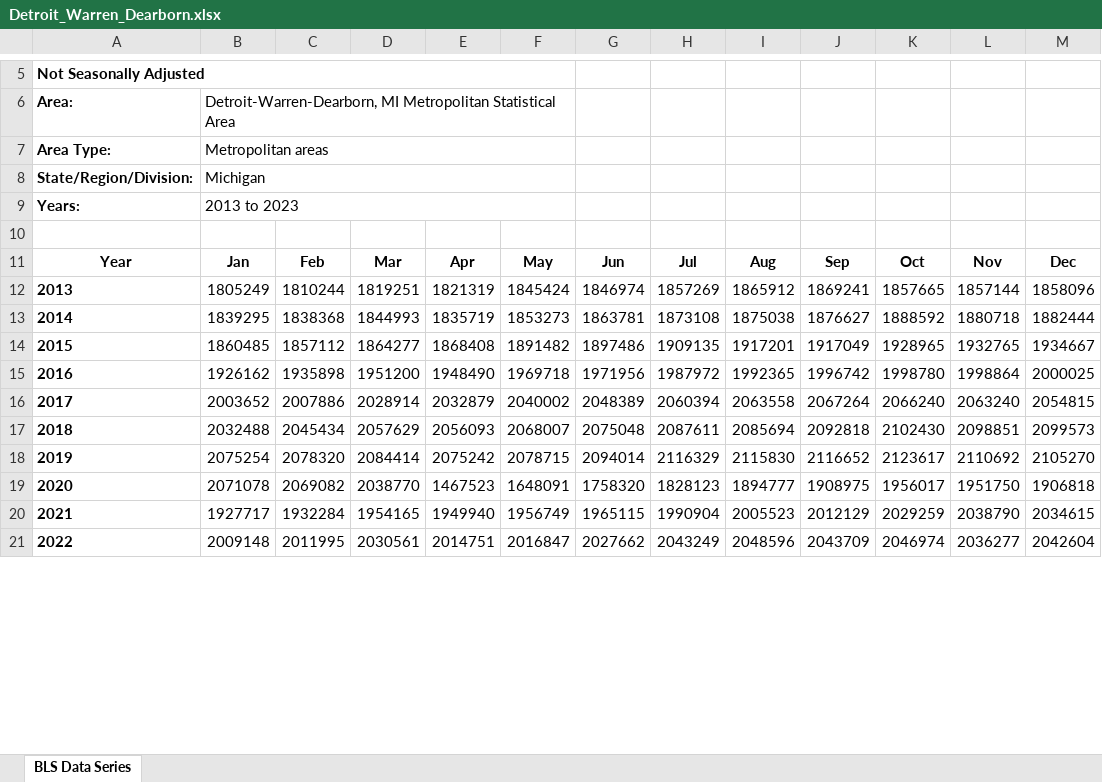
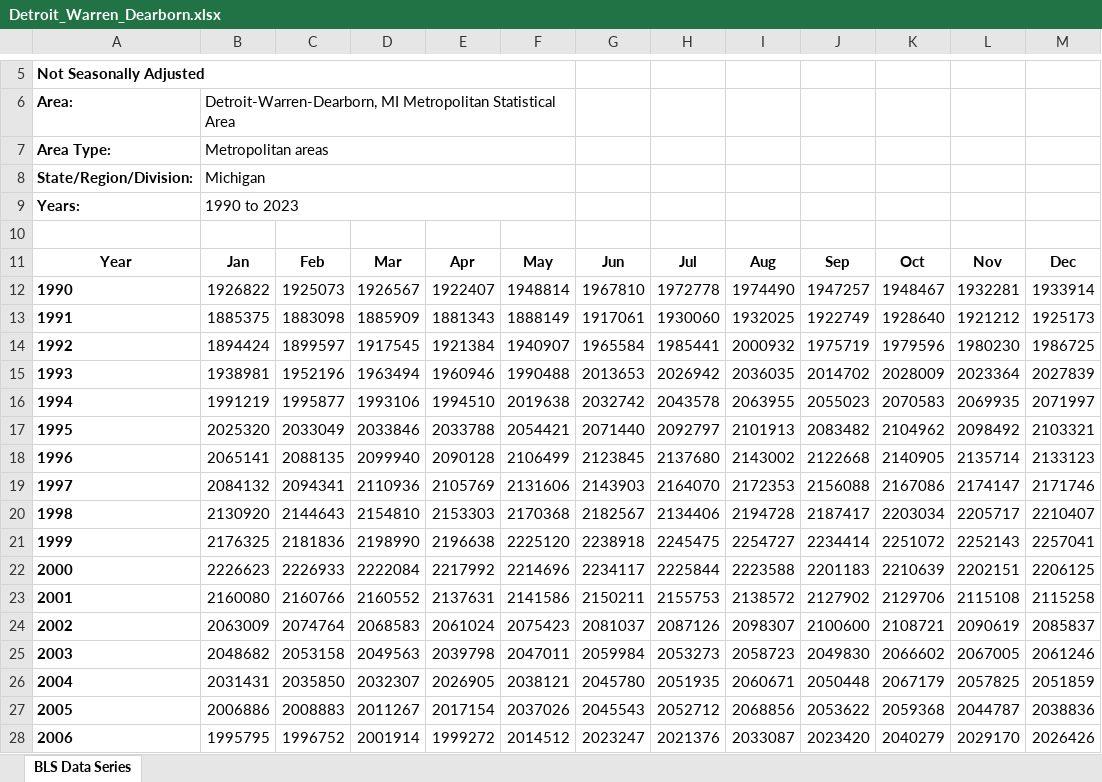
Before and after one commit to davidsosaolea/Home_R, an Excel workbook: 01_Informacion_Data/Bureau_Labor_of_Statistics_Data/Detroit_Warren_Dearborn.xlsx, sheet BLS Data Series, drawn as a sheet; only a part is shown, gaps mark what is left out; the shorter side is filled out with more unchanged rows; values as stored, in another font and other column widths than the file's, no borders; charts and pictures not drawn; the diff covers the shown part only; the diff names each change by its address in the sheet, - before the commit and + after, or states it on an @@ line.

Commit message:
Datos Laborales

```diff
--- a/01_Informacion_Data/Bureau_Labor_of_Statistics_Data/Detroit_Warren_Dearborn.xlsx (sheet BLS Data Series)
+++ b/01_Informacion_Data/Bureau_Labor_of_Statistics_Data/Detroit_Warren_Dearborn.xlsx (sheet BLS Data Series)
-B9: 2013 to 2023
+B9: 1990 to 2023
+row 12: 1990 | 1926822 | 1925073 | 1926567 | 1922407 | 1948814 | 1967810 | 1972778 | 1974490 | 1947257 | 1948467 | 1932281 | 1933914
+row 13: 1991 | 1885375 | 1883098 | 1885909 | 1881343 | 1888149 | 1917061 | 1930060 | 1932025 | 1922749 | 1928640 | 1921212 | 1925173
+row 14: 1992 | 1894424 | 1899597 | 1917545 | 1921384 | 1940907 | 1965584 | 1985441 | 2000932 | 1975719 | 1979596 | 1980230 | 1986725
+row 15: 1993 | 1938981 | 1952196 | 1963494 | 1960946 | 1990488 | 2013653 | 2026942 | 2036035 | 2014702 | 2028009 | 2023364 | 2027839
+row 16: 1994 | 1991219 | 1995877 | 1993106 | 1994510 | 2019638 | 2032742 | 2043578 | 2063955 | 2055023 | 2070583 | 2069935 | 2071997
+row 17: 1995 | 2025320 | 2033049 | 2033846 | 2033788 | 2054421 | 2071440 | 2092797 | 2101913 | 2083482 | 2104962 | 2098492 | 2103321
+row 18: 1996 | 2065141 | 2088135 | 2099940 | 2090128 | 2106499 | 2123845 | 2137680 | 2143002 | 2122668 | 2140905 | 2135714 | 2133123
+row 19: 1997 | 2084132 | 2094341 | 2110936 | 2105769 | 2131606 | 2143903 | 2164070 | 2172353 | 2156088 | 2167086 | 2174147 | 2171746
+row 20: 1998 | 2130920 | 2144643 | 2154810 | 2153303 | 2170368 | 2182567 | 2134406 | 2194728 | 2187417 | 2203034 | 2205717 | 2210407
+row 21: 1999 | 2176325 | 2181836 | 2198990 | 2196638 | 2225120 | 2238918 | 2245475 | 2254727 | 2234414 | 2251072 | 2252143 | 2257041
+row 22: 2000 | 2226623 | 2226933 | 2222084 | 2217992 | 2214696 | 2234117 | 2225844 | 2223588 | 2201183 | 2210639 | 2202151 | 2206125
+row 23: 2001 | 2160080 | 2160766 | 2160552 | 2137631 | 2141586 | 2150211 | 2155753 | 2138572 | 2127902 | 2129706 | 2115108 | 2115258
+row 24: 2002 | 2063009 | 2074764 | 2068583 | 2061024 | 2075423 | 2081037 | 2087126 | 2098307 | 2100600 | 2108721 | 2090619 | 2085837
+row 25: 2003 | 2048682 | 2053158 | 2049563 | 2039798 | 2047011 | 2059984 | 2053273 | 2058723 | 2049830 | 2066602 | 2067005 | 2061246
+row 26: 2004 | 2031431 | 2035850 | 2032307 | 2026905 | 2038121 | 2045780 | 2051935 | 2060671 | 2050448 | 2067179 | 2057825 | 2051859
+row 27: 2005 | 2006886 | 2008883 | 2011267 | 2017154 | 2037026 | 2045543 | 2052712 | 2068856 | 2053622 | 2059368 | 2044787 | 2038836
+row 28: 2006 | 1995795 | 1996752 | 2001914 | 1999272 | 2014512 | 2023247 | 2021376 | 2033087 | 2023420 | 2040279 | 2029170 | 2026426
```
Also changed, not shown: 6 added rows and 3 edited cells elsewhere in this sheet, 1 other file.
